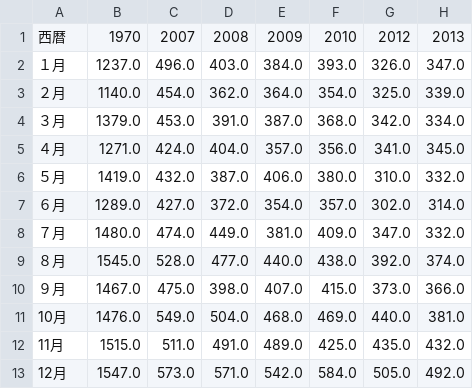
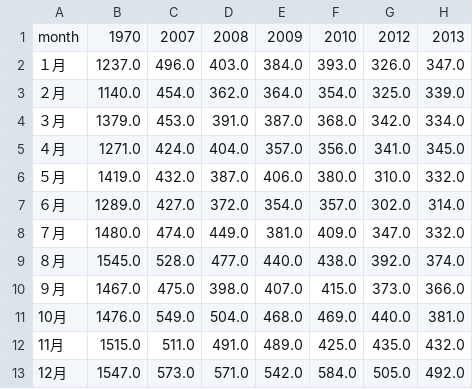
Before and after one commit to s2022027/jpaccident, a CSV file: src/jpaccident-new.csv, drawn as a sheet; only a part is shown; the diff names each change by its address in the sheet, - before the commit and + after, or states it on an @@ line.

Commit message:
Update jpaccident-new.csv

```diff
--- a/src/jpaccident-new.csv
+++ b/src/jpaccident-new.csv
-A1: 西暦
+A1: month
```
